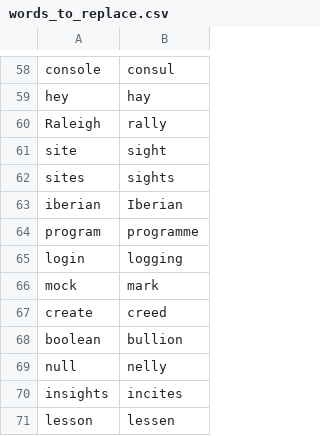
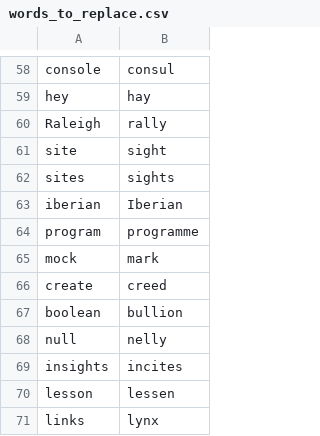
Before and after one commit to talonhub/community, a CSV file: settings/words_to_replace.csv, drawn as a sheet; only a part is shown, gaps mark what is left out.

Commit message:
some parrot updates, window snap changes, words to replace

```diff
--- a/settings/words_to_replace.csv
+++ b/settings/words_to_replace.csv
@@ -64,3 +64,2 @@ iberian, Iberian
 program, programme
-login, logging
 mock, mark
@@ -71 +70,2 @@ insights, incites
 lesson, lessen
+links, lynx
```
Also changed, not shown: 9 other files.
